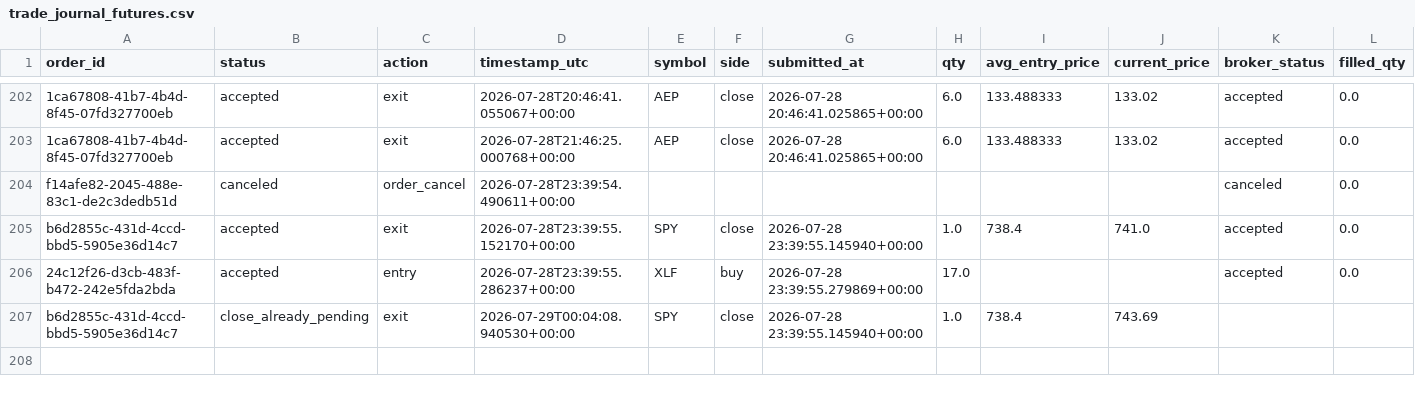
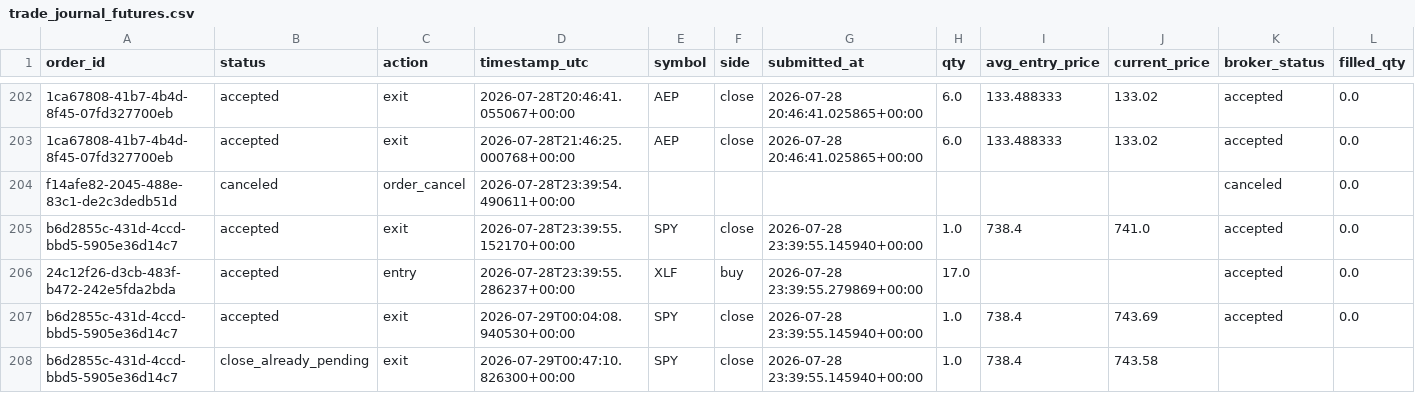
Before and after one commit to 6ixtyn9-sudo/Price, a CSV file: localdata/trade_journal_futures.csv, drawn as a sheet; only a part is shown, gaps mark what is left out; addresses are those after the commit; rows hold the shown columns only; the diff names each change by its address in the sheet, - before the commit and + after, or states it on an @@ line.

```diff
--- a/localdata/trade_journal_futures.csv
+++ b/localdata/trade_journal_futures.csv
+row 207: b6d2855c-431d-4ccd-bbd5-5905e36d14c7 | accepted | exit | 2026-07-29T00:04:08.940530+00:00 | SPY | close | 2026-07-28 23:39:55.145940+00:00 | 1.0 | 738.4 | 743.69 | accepted | 0.0
-D208 (timestamp_utc): 2026-07-29T00:04:08.940530+00:00
+D208 (timestamp_utc): 2026-07-29T00:47:10.826300+00:00
-J208 (current_price): 743.69
+J208 (current_price): 743.58
```
Also changed, not shown: localdata/paper_trade_log_futures.csv.
